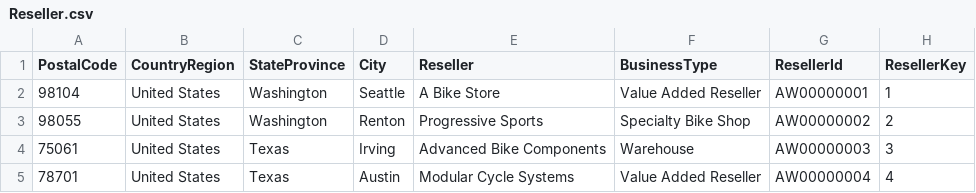
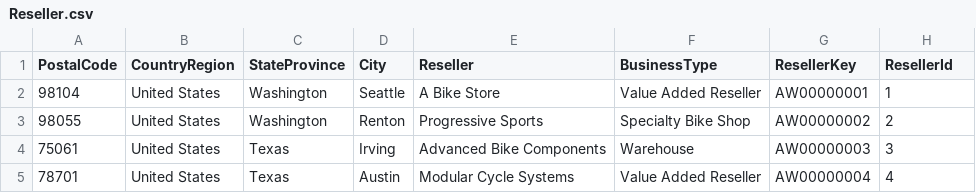
Before and after one commit to mhossen2022/azure-synapse-labs, a CSV file: environments/env1/Sample/Artifacts/SynapseRetailFiles/Reseller.csv, drawn as a sheet; only a part is shown.

```diff
--- a/environments/env1/Sample/Artifacts/SynapseRetailFiles/Reseller.csv
+++ b/environments/env1/Sample/Artifacts/SynapseRetailFiles/Reseller.csv
@@ -1,2 +1,2 @@
-PostalCode,CountryRegion,StateProvince,City,Reseller,BusinessType,ResellerId,ResellerKey
+PostalCode,CountryRegion,StateProvince,City,Reseller,BusinessType,ResellerKey,ResellerId
 98104,United States,Washington,Seattle,A Bike Store,Value Added Reseller,AW00000001,1
```
Also changed, not shown: 2 other files.
